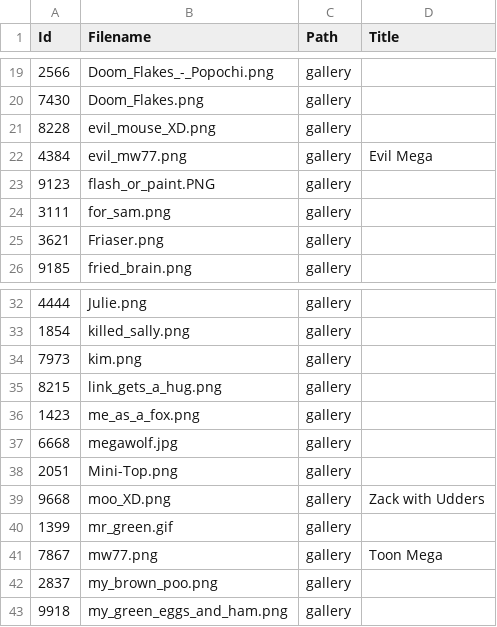
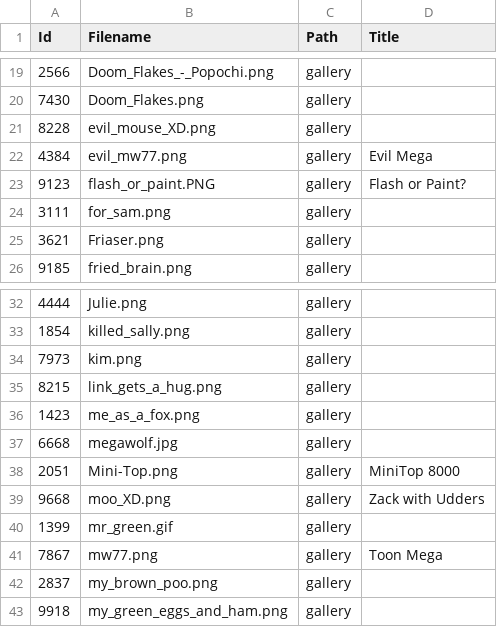
Before and after one commit to tonytins/cudoc, a CSV file: src/CaseyUniverse.DOC/wwwroot/data/gallery.csv, drawn as a sheet; only a part is shown, gaps mark what is left out.

Commit message:
Case insensitive title parsing in Content view
- Renamed Root parameter to PreviousPage in DynMeta

```diff
--- a/src/CaseyUniverse.DOC/wwwroot/data/gallery.csv
+++ b/src/CaseyUniverse.DOC/wwwroot/data/gallery.csv
@@ -22,3 +22,3 @@ Id,Filename,Path,Title
 4384,evil_mw77.png,gallery,Evil Mega
-9123,flash_or_paint.PNG,gallery,
+9123,flash_or_paint.PNG,gallery,Flash or Paint?
 3111,for_sam.png,gallery,
@@ -37,3 +37,3 @@ Id,Filename,Path,Title
 6668,megawolf.jpg,gallery,
-2051,Mini-Top.png,gallery,
+2051,Mini-Top.png,gallery,MiniTop 8000
 9668,moo_XD.png,gallery,Zack with Udders
```
Also changed, not shown: 10 other files.
